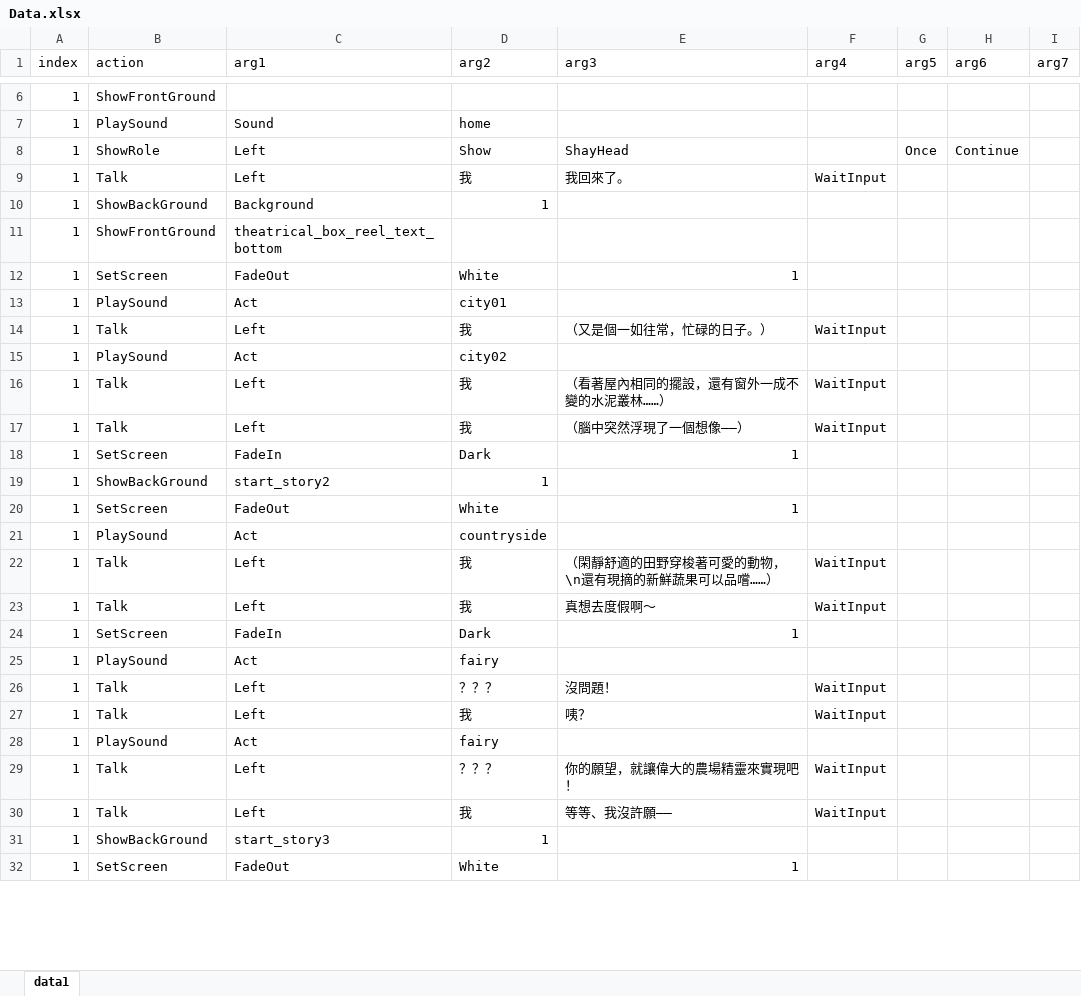
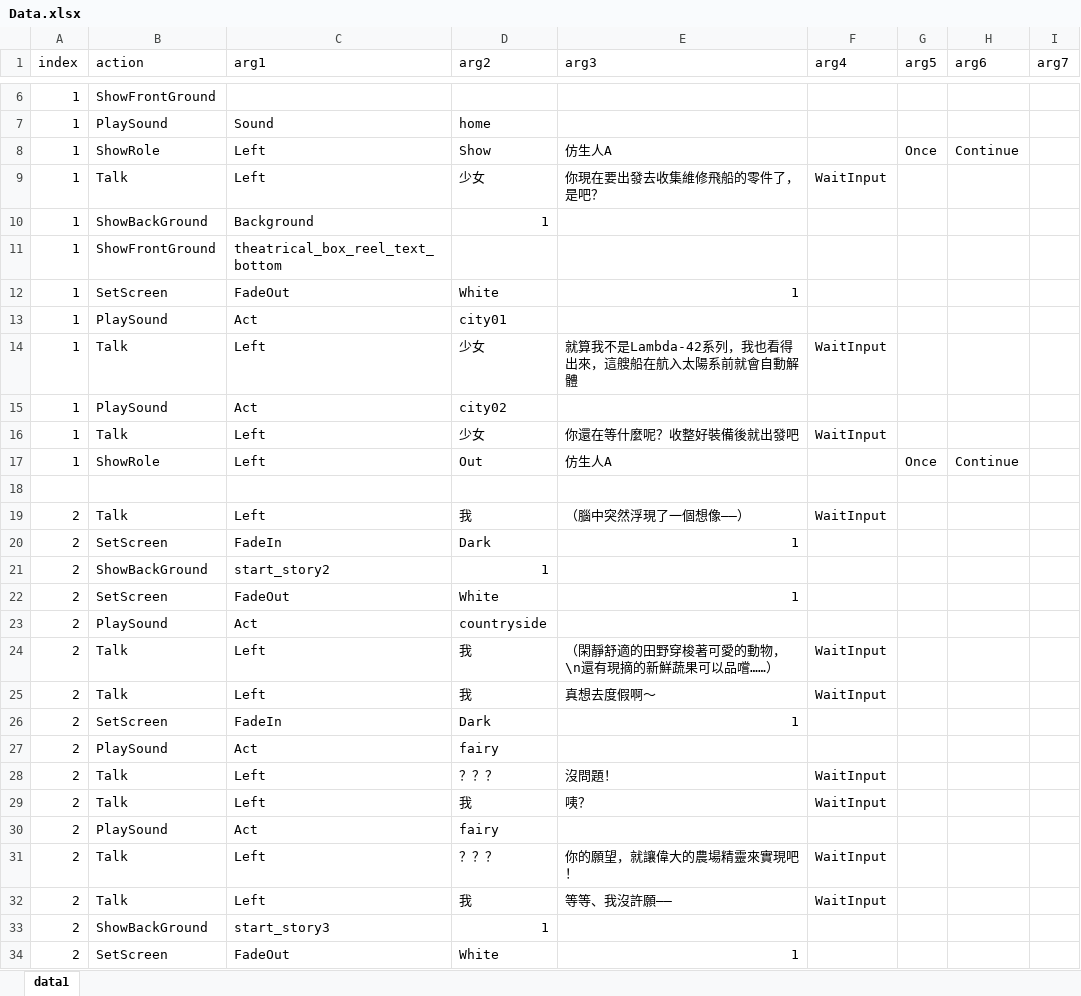
Before and after one commit to YouZhengHua/7thDIYGameJam, an Excel workbook: Assets/ExcelData/Data.xlsx, sheet data1, drawn as a sheet; only a part is shown, gaps mark what is left out; values as stored, in another font and other column widths than the file's, no borders; charts and pictures not drawn; addresses are those after the commit; the diff covers the shown part only; the diff names each change by its address in the sheet, - before the commit and + after, or states it on an @@ line.

```diff
--- a/Assets/ExcelData/Data.xlsx (sheet data1)
+++ b/Assets/ExcelData/Data.xlsx (sheet data1)
-E8 (arg3): ShayHead
+E8 (arg3): 仿生人A
-D9 (arg2): 我
+D9 (arg2): 少女
-E9 (arg3): 我回來了。
+E9 (arg3): 你現在要出發去收集維修飛船的零件了，是吧？
-D14 (arg2): 我
+D14 (arg2): 少女
-E14 (arg3): （又是個一如往常，忙碌的日子。）
+E14 (arg3): 就算我不是Lambda-42系列，我也看得出來，這艘船在航入太陽系前就會自動解體
-D16 (arg2): 我
+D16 (arg2): 少女
-E16 (arg3): （看著屋內相同的擺設，還有窗外一成不變的水泥叢林……）
+E16 (arg3): 你還在等什麼呢？收整好裝備後就出發吧
+row 17: 1 | ShowRole | Left | Out | 仿生人A |  | Once | Continue
+row 18: (empty)
-A19:A34 (index): 1
+A19:A34 (index): 2
```
Also changed, not shown: 4 edited cells elsewhere in this sheet, 2 other files.
